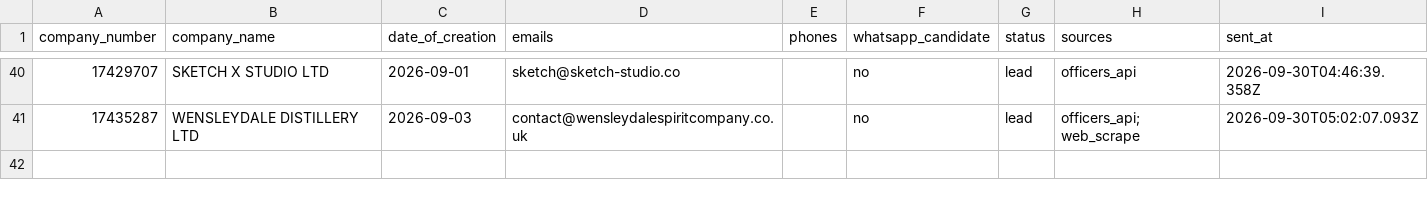
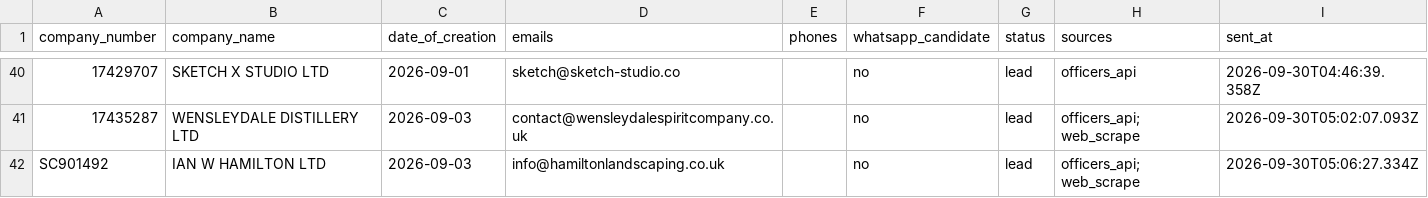
Before and after one commit to ops551/data-pipeline-test, a CSV file: sent_leads.csv, drawn as a sheet; only a part is shown, gaps mark what is left out; the diff names each change by its address in the sheet, - before the commit and + after, or states it on an @@ line.

```diff
--- a/sent_leads.csv
+++ b/sent_leads.csv
+row 42: SC901492 | IAN W HAMILTON LTD | 2026-09-03 | info@hamiltonlandscaping.co.uk |  | no | lead | officers_api; web_scrape | 2026-09-30T05:06:27.334Z
```
Also changed, not shown: candidates.csv, enriched.csv, 1 other file.
